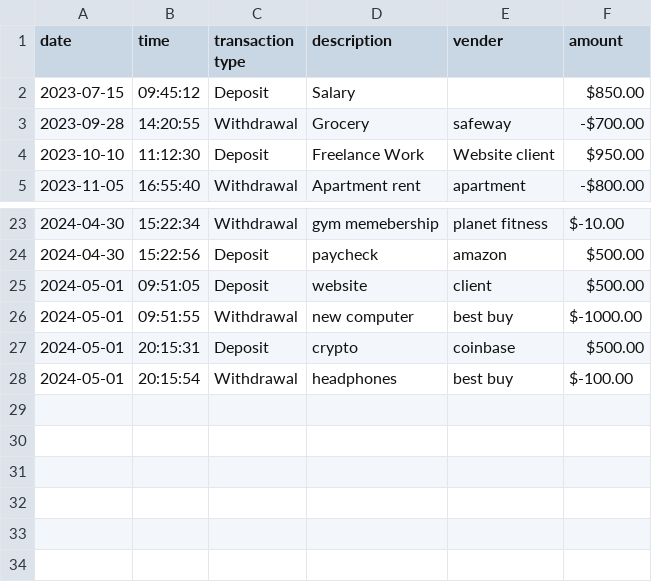
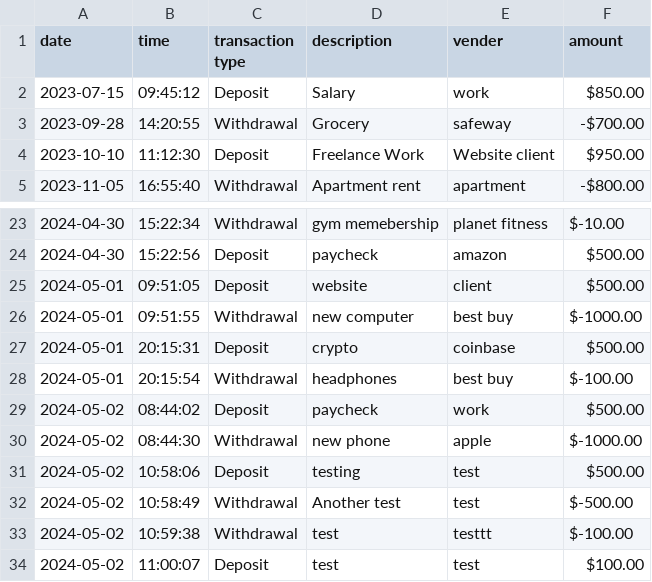
Before and after one commit to fahd209/capstone-1, a CSV file: AccountLedger-capstone-1/logFiles/transactions.csv, drawn as a sheet; only a part is shown, gaps mark what is left out; the diff names each change by its address in the sheet, - before the commit and + after, or states it on an @@ line.

```diff
--- a/AccountLedger-capstone-1/logFiles/transactions.csv
+++ b/AccountLedger-capstone-1/logFiles/transactions.csv
-E2 (vender): (empty)
+E2 (vender): work
+row 29: 2024-05-02 | 08:44:02 | Deposit | paycheck | work | $500.00
+row 30: 2024-05-02 | 08:44:30 | Withdrawal | new phone | apple | $-1000.00
+row 31: 2024-05-02 | 10:58:06 | Deposit | testing | test | $500.00
+row 32: 2024-05-02 | 10:58:49 | Withdrawal | Another test | test | $-500.00
+row 33: 2024-05-02 | 10:59:38 | Withdrawal | test | testtt | $-100.00
+row 34: 2024-05-02 | 11:00:07 | Deposit | test | test | $100.00
```
Also changed, not shown: 3 other files.
